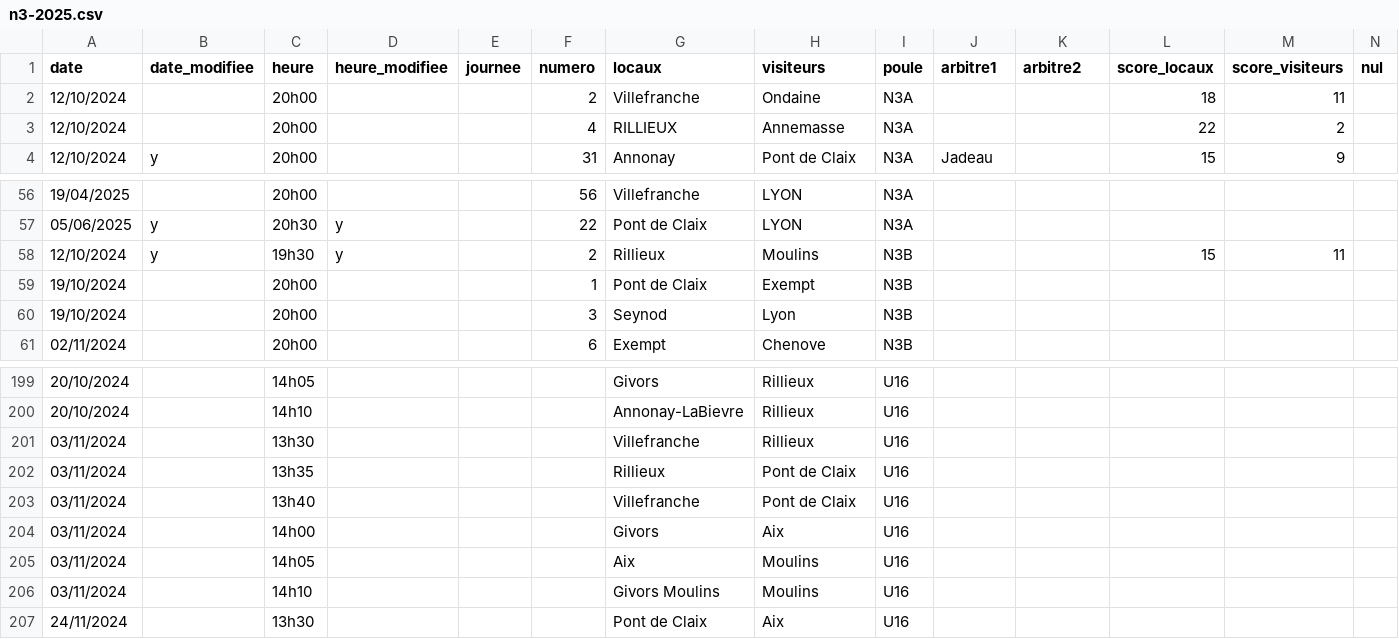
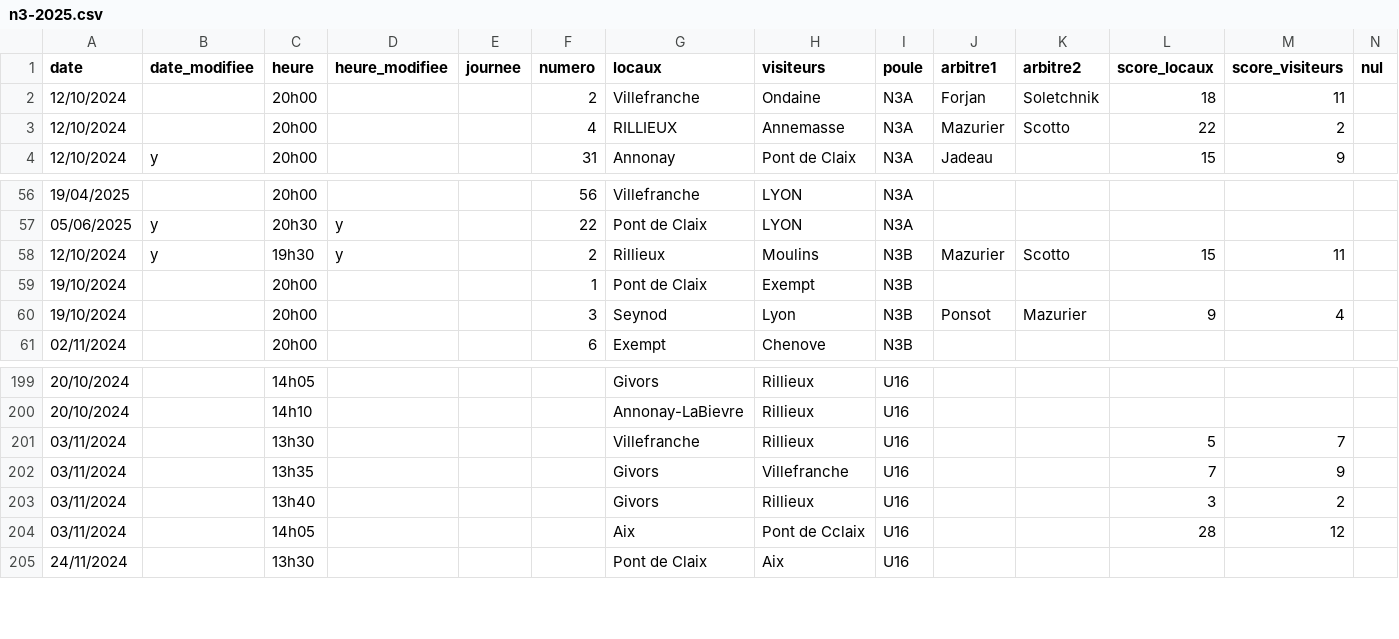
Before and after one commit to praginel/comitesavoienwp, a CSV file: _data/n3-2025.csv, drawn as a sheet; only a part is shown, gaps mark what is left out.

```diff
--- a/_data/n3-2025.csv
+++ b/_data/n3-2025.csv
@@ -1,4 +1,4 @@
 date,date_modifiee,heure,heure_modifiee,journee,numero,locaux,visiteurs,poule,arbitre1,arbitre2,score_locaux,score_visiteurs,nul
-12/10/2024,,20h00,,,2,Villefranche,Ondaine,N3A,,,18,11,
-12/10/2024,,20h00,,,4,RILLIEUX,Annemasse,N3A,,,22,2,
+12/10/2024,,20h00,,,2,Villefranche,Ondaine,N3A,Forjan ,Soletchnik,18,11,
+12/10/2024,,20h00,,,4,RILLIEUX,Annemasse,N3A,Mazurier,Scotto,22,2,
 12/10/2024,y,20h00,,,31,Annonay,Pont de Claix,N3A,Jadeau,,15,9,
@@ -57,5 +57,5 @@ date,date_modifiee,heure,heure_modifiee,journee,numero,locaux,visiteurs,poule,ar
 05/06/2025,y,20h30,y,,22,Pont de Claix,LYON,N3A,,,,,
-12/10/2024,y,19h30,y,,2,Rillieux,Moulins,N3B,,,15,11,
+12/10/2024,y,19h30,y,,2,Rillieux,Moulins,N3B,Mazurier,Scotto,15,11,
 19/10/2024,,20h00,,,1,Pont de Claix,Exempt,N3B,,,,,
-19/10/2024,,20h00,,,3,Seynod,Lyon,N3B,,,,,
+19/10/2024,,20h00,,,3,Seynod,Lyon,N3B,Ponsot,Mazurier,9,4,
 02/11/2024,,20h00,,,6,Exempt,Chenove,N3B,,,,,
@@ -200,8 +200,6 @@ date,date_modifiee,heure,heure_modifiee,journee,numero,locaux,visiteurs,poule,ar
 20/10/2024,,14h10,,,,Annonay-LaBievre,Rillieux,U16,,,,,
-03/11/2024,,13h30,,,,Villefranche,Rillieux,U16,,,,,
-03/11/2024,,13h35,,,,Rillieux,Pont de Claix,U16,,,,,
-03/11/2024,,13h40,,,,Villefranche,Pont de Claix,U16,,,,,
-03/11/2024,,14h00,,,,Givors,Aix,U16,,,,,
-03/11/2024,,14h05,,,,Aix,Moulins,U16,,,,,
-03/11/2024,,14h10,,,,Givors Moulins,Moulins,U16,,,,,
+03/11/2024,,13h30,,,,Villefranche,Rillieux,U16,,,5,7,
+03/11/2024,,13h35,,,,Givors,Villefranche,U16,,,7,9,
+03/11/2024,,13h40,,,,Givors,Rillieux,U16,,,3,2,
+03/11/2024,,14h05,,,,Aix,Pont de Cclaix,U16,,,28,12,
 24/11/2024,,13h30,,,,Pont de Claix,Aix,U16,,,,,
```
